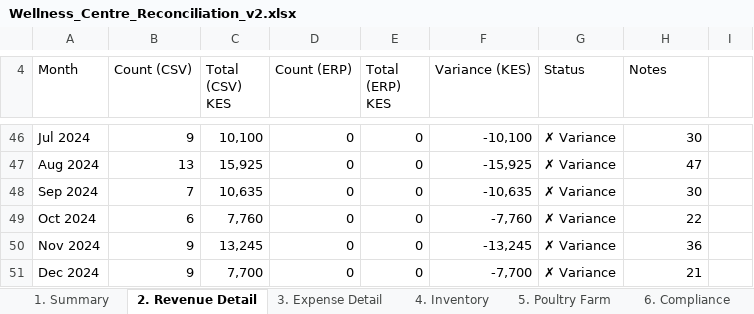
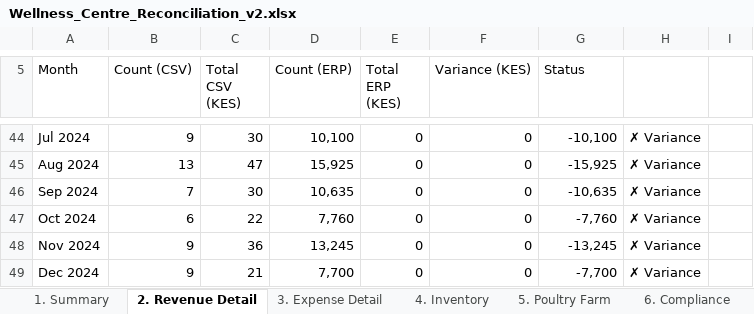
Before and after one commit to tbwaiyaki/erpnext-migration-toolkit, an Excel workbook: docs/reports/Wellness_Centre_Reconciliation_v2.xlsx, sheet 2. Revenue Detail, drawn as a sheet; only a part is shown, gaps mark what is left out; values as stored, in another font and other column widths than the file's, no cell formats; table styles not drawn; addresses are those after the commit; the diff covers the shown part only; the diff names each change by its address in the sheet, - before the commit and + after, or states it on an @@ line.

```diff
--- a/docs/reports/Wellness_Centre_Reconciliation_v2.xlsx (sheet 2. Revenue Detail)
+++ b/docs/reports/Wellness_Centre_Reconciliation_v2.xlsx (sheet 2. Revenue Detail)
-C5: Total (CSV) KES
+C5: Total CSV (KES)
-E5: Total (ERP) KES
+E5: Total ERP (KES)
-H5: Notes
+H5: (empty)
-C44 (Total CSV (KES)): 10,100
+C44 (Total CSV (KES)): 30
-D44 (Count (ERP)): 0
+D44 (Count (ERP)): 10,100
-F44 (Variance (KES)): -10,100
+F44 (Variance (KES)): 0
-G44 (Status): ✗ Variance
+G44 (Status): -10,100
-H44: 30
+H44: ✗ Variance
-C45 (Total CSV (KES)): 15,925
+C45 (Total CSV (KES)): 47
-D45 (Count (ERP)): 0
+D45 (Count (ERP)): 15,925
-F45 (Variance (KES)): -15,925
+F45 (Variance (KES)): 0
-G45 (Status): ✗ Variance
+G45 (Status): -15,925
-H45: 47
+H45: ✗ Variance
-C46 (Total CSV (KES)): 10,635
+C46 (Total CSV (KES)): 30
-D46 (Count (ERP)): 0
+D46 (Count (ERP)): 10,635
-F46 (Variance (KES)): -10,635
+F46 (Variance (KES)): 0
-G46 (Status): ✗ Variance
+G46 (Status): -10,635
-H46: 30
+H46: ✗ Variance
-C47 (Total CSV (KES)): 7,760
+C47 (Total CSV (KES)): 22
-D47 (Count (ERP)): 0
+D47 (Count (ERP)): 7,760
-F47 (Variance (KES)): -7,760
+F47 (Variance (KES)): 0
-G47 (Status): ✗ Variance
+G47 (Status): -7,760
-H47: 22
+H47: ✗ Variance
-C48 (Total CSV (KES)): 13,245
+C48 (Total CSV (KES)): 36
-D48 (Count (ERP)): 0
+D48 (Count (ERP)): 13,245
-F48 (Variance (KES)): -13,245
+F48 (Variance (KES)): 0
-G48 (Status): ✗ Variance
+G48 (Status): -13,245
-H48: 36
+H48: ✗ Variance
-C49 (Total CSV (KES)): 7,700
+C49 (Total CSV (KES)): 21
-D49 (Count (ERP)): 0
+D49 (Count (ERP)): 7,700
-F49 (Variance (KES)): -7,700
+F49 (Variance (KES)): 0
-G49 (Status): ✗ Variance
+G49 (Status): -7,700
-H49: 21
+H49: ✗ Variance
```
Also changed, not shown: 1 added row, 4 removed rows, 45 edited cells and merged cells elsewhere in this sheet, sheet 5. Poultry Farm, sheet 3. Expense Detail, sheet 1. Summary, sheet 4. Inventory, sheet 7. Monthly P&L, sheet 6. Compliance, cell formats, 4 other files.
